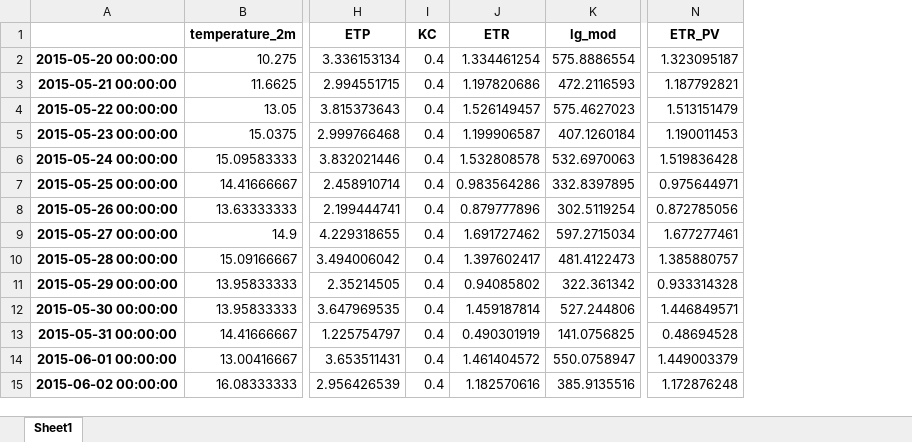
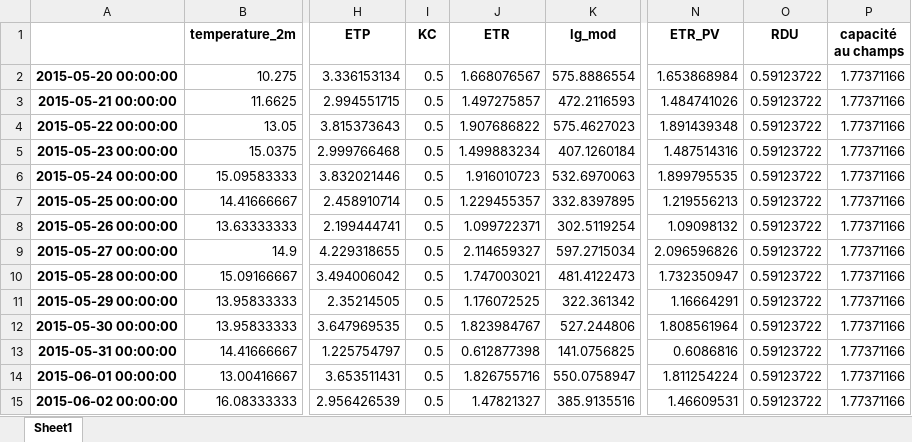
Before and after one commit to ElyWacime/bilan_hydrique, an Excel workbook: output.xlsx, sheet Sheet1, drawn as a sheet; only a part is shown, gaps mark what is left out; values as stored, in another font and other column widths than the file's, no borders; the diff covers the shown part only; the diff names each change by its address in the sheet, - before the commit and + after, or states it on an @@ line.

```diff
--- a/output.xlsx (sheet Sheet1)
+++ b/output.xlsx (sheet Sheet1)
+column O (RDU), rows 2-15: all 0.59123722
+column P (capacité au champs), rows 2-15: all 1.77371166
-I2:I15 (KC): 0.4
+I2:I15 (KC): 0.5
-J2 (ETR): 1.334461254
+J2 (ETR): 1.668076567
-N2 (ETR_PV): 1.323095187
+N2 (ETR_PV): 1.653868984
-J3 (ETR): 1.197820686
+J3 (ETR): 1.497275857
-N3 (ETR_PV): 1.187792821
+N3 (ETR_PV): 1.484741026
-J4 (ETR): 1.526149457
+J4 (ETR): 1.907686822
-N4 (ETR_PV): 1.513151479
+N4 (ETR_PV): 1.891439348
-J5 (ETR): 1.199906587
+J5 (ETR): 1.499883234
-N5 (ETR_PV): 1.190011453
+N5 (ETR_PV): 1.487514316
-J6 (ETR): 1.532808578
+J6 (ETR): 1.916010723
-N6 (ETR_PV): 1.519836428
+N6 (ETR_PV): 1.899795535
-J7 (ETR): 0.983564286
+J7 (ETR): 1.229455357
-N7 (ETR_PV): 0.975644971
+N7 (ETR_PV): 1.219556213
-J8 (ETR): 0.879777896
+J8 (ETR): 1.099722371
-N8 (ETR_PV): 0.872785056
+N8 (ETR_PV): 1.09098132
-J9 (ETR): 1.691727462
+J9 (ETR): 2.114659327
-N9 (ETR_PV): 1.677277461
+N9 (ETR_PV): 2.096596826
-J10 (ETR): 1.397602417
+J10 (ETR): 1.747003021
-N10 (ETR_PV): 1.385880757
+N10 (ETR_PV): 1.732350947
-J11 (ETR): 0.94085802
+J11 (ETR): 1.176072525
-N11 (ETR_PV): 0.933314328
+N11 (ETR_PV): 1.16664291
-J12 (ETR): 1.459187814
+J12 (ETR): 1.823984767
-N12 (ETR_PV): 1.446849571
+N12 (ETR_PV): 1.808561964
-J13 (ETR): 0.490301919
+J13 (ETR): 0.612877398
-N13 (ETR_PV): 0.48694528
+N13 (ETR_PV): 0.6086816
-J14 (ETR): 1.461404572
+J14 (ETR): 1.826755716
-N14 (ETR_PV): 1.449003379
+N14 (ETR_PV): 1.811254224
-J15 (ETR): 1.182570616
+J15 (ETR): 1.47821327
-N15 (ETR_PV): 1.172876248
+N15 (ETR_PV): 1.46609531
```
Also changed, not shown: 222 edited cells elsewhere in this sheet, 2 other files.
